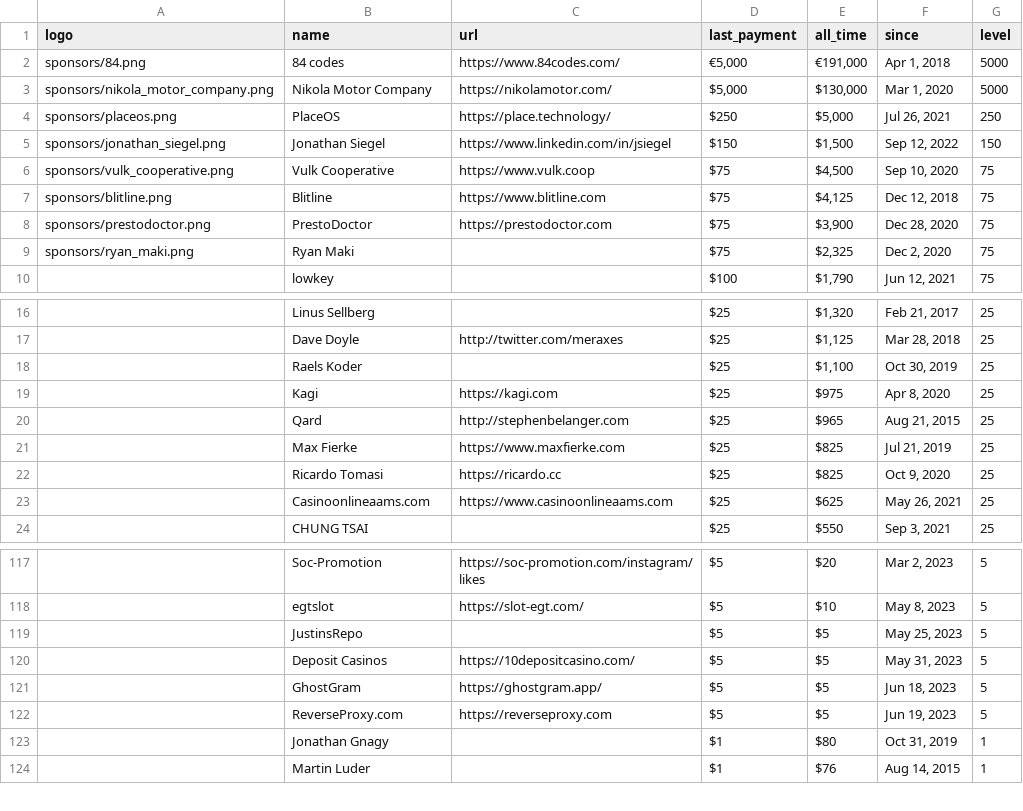
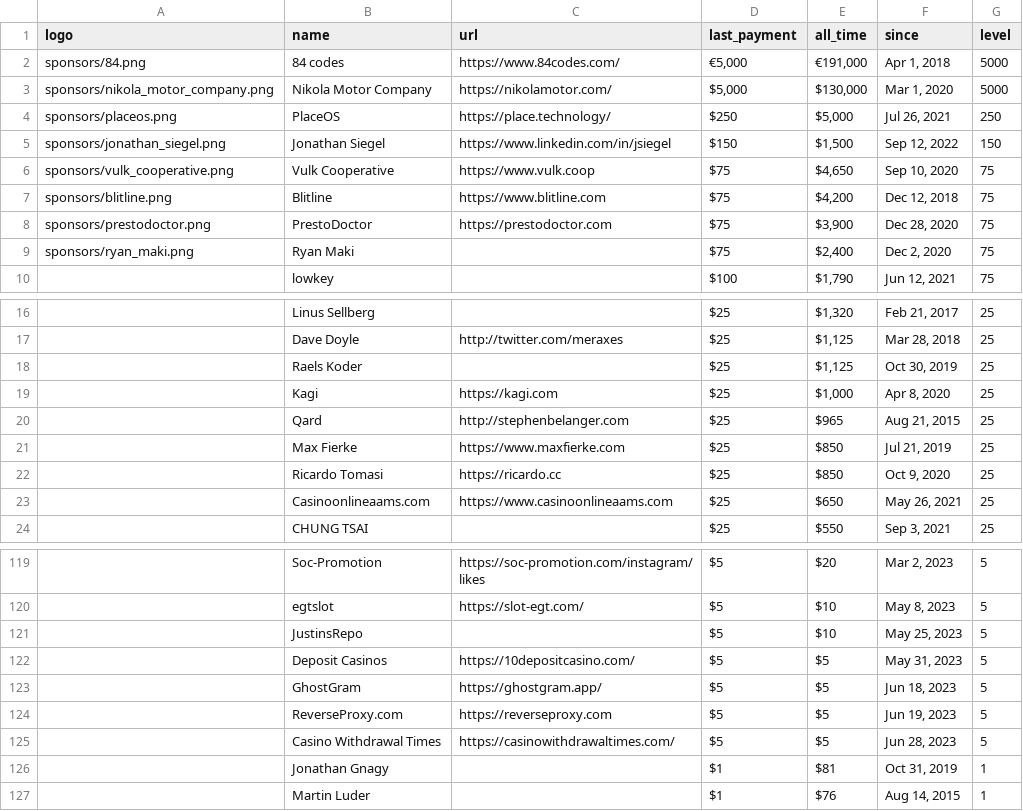
Before and after one commit to crystal-lang/crystal-website, a CSV file: _data/sponsors.csv, drawn as a sheet; only a part is shown, gaps mark what is left out; addresses are those after the commit; the diff covers the shown part only; the diff names each change by its address in the sheet, - before the commit and + after, or states it on an @@ line.

```diff
--- a/_data/sponsors.csv
+++ b/_data/sponsors.csv
-E6 (all_time): $4,500
+E6 (all_time): $4,650
-E7 (all_time): $4,125
+E7 (all_time): $4,200
-E9 (all_time): $2,325
+E9 (all_time): $2,400
-E18 (all_time): $1,100
+E18 (all_time): $1,125
-E19 (all_time): $975
+E19 (all_time): $1,000
-E21:E22 (all_time): $825
+E21:E22 (all_time): $850
-E23 (all_time): $625
+E23 (all_time): $650
-E121 (all_time): $5
+E121 (all_time): $10
+row 125:  | Casino Withdrawal Times | https://casinowithdrawaltimes.com/ | $5 | $5 | Jun 28, 2023 | 5
-E126 (all_time): $80
+E126 (all_time): $81
```
Also changed, not shown: 10 added rows, 8 removed rows and 9 edited cells elsewhere in this file, 1 other file.
